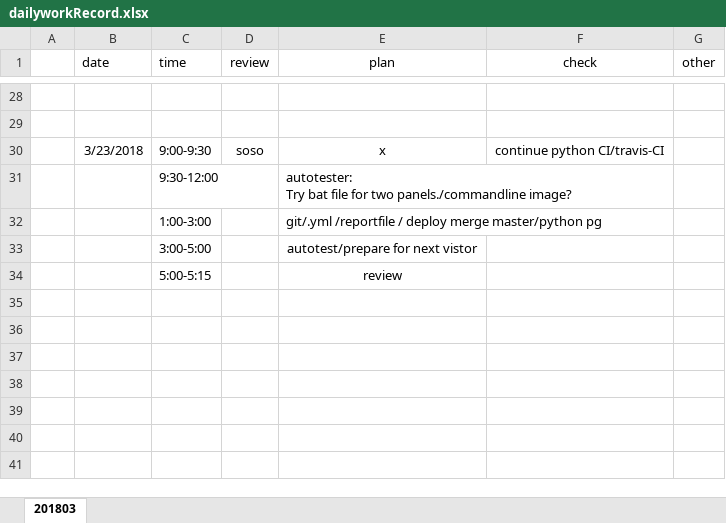
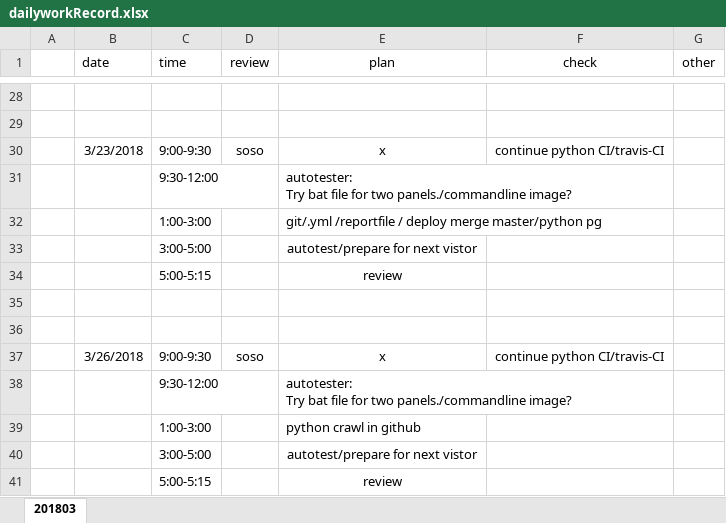
Before and after one commit to ZdcAbb/DailyWork, an Excel workbook: dailyworkRecord.xlsx, sheet 201803, drawn as a sheet; only a part is shown, gaps mark what is left out; values as stored, in another font and other column widths than the file's, no borders; ↵ is a line break in a cell; the diff names each change by its address in the sheet, - before the commit and + after, or states it on an @@ line.

Commit message:
20180326 update

```diff
--- a/dailyworkRecord.xlsx (sheet 201803)
+++ b/dailyworkRecord.xlsx (sheet 201803)
+row 35: (empty)
+row 36: (empty)
+row 37:  | 3/26/2018 | 9:00-9:30 | soso | x | continue python CI/travis-CI
+row 38:  |  | 9:30-12:00 |  | autotester: ↵ Try bat file for two panels./commandline image?
+row 39:  |  | 1:00-3:00 |  | python crawl in github
+row 40:  |  | 3:00-5:00 |  | autotest/prepare for next vistor
+row 41:  |  | 5:00-5:15 |  | review
```
